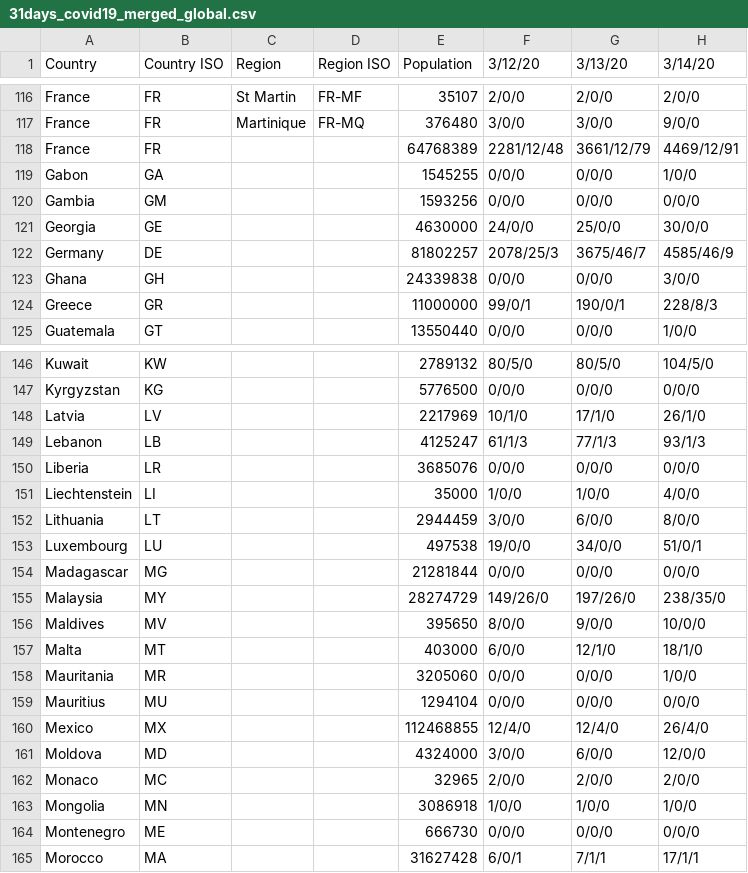
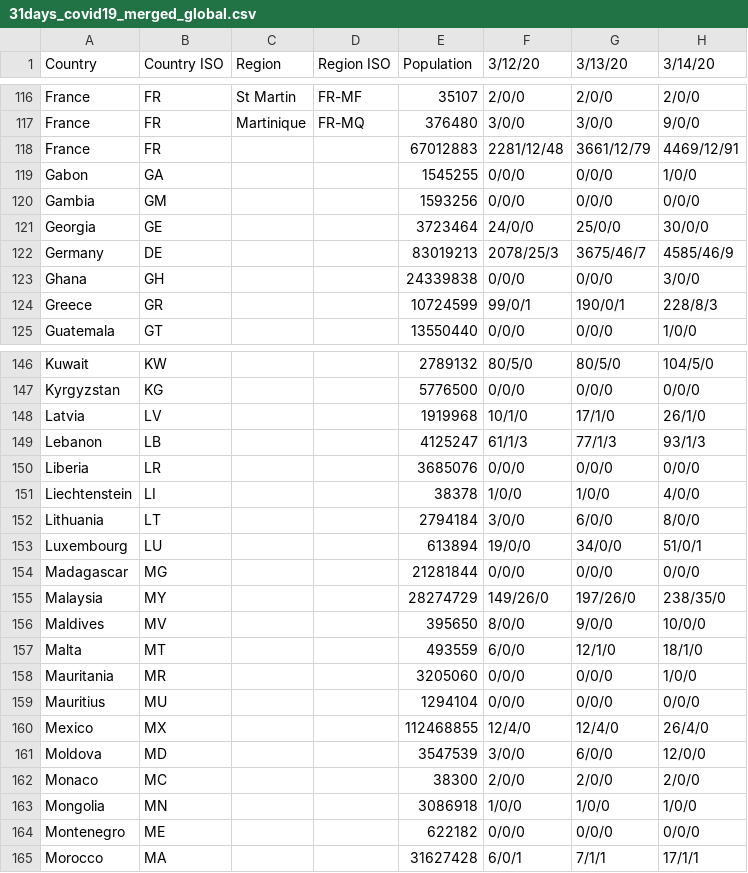
Before and after one commit to SailorMax/data, a CSV file: covid-19/31days_covid19_merged_global.csv, drawn as a sheet; only a part is shown, gaps mark what is left out; the diff covers the shown part only; the diff names each change by its address in the sheet, - before the commit and + after, or states it on an @@ line.

```diff
--- a/covid-19/31days_covid19_merged_global.csv
+++ b/covid-19/31days_covid19_merged_global.csv
-E118 (Population): 64768389
+E118 (Population): 67012883
-E121 (Population): 4630000
+E121 (Population): 3723464
-E122 (Population): 81802257
+E122 (Population): 83019213
-E124 (Population): 11000000
+E124 (Population): 10724599
-E148 (Population): 2217969
+E148 (Population): 1919968
-E151 (Population): 35000
+E151 (Population): 38378
-E152 (Population): 2944459
+E152 (Population): 2794184
-E153 (Population): 497538
+E153 (Population): 613894
-E157 (Population): 403000
+E157 (Population): 493559
-E161 (Population): 4324000
+E161 (Population): 3547539
-E162 (Population): 32965
+E162 (Population): 38300
-E164 (Population): 666730
+E164 (Population): 622182
```
Also changed, not shown: 37 edited cells elsewhere in this file.
